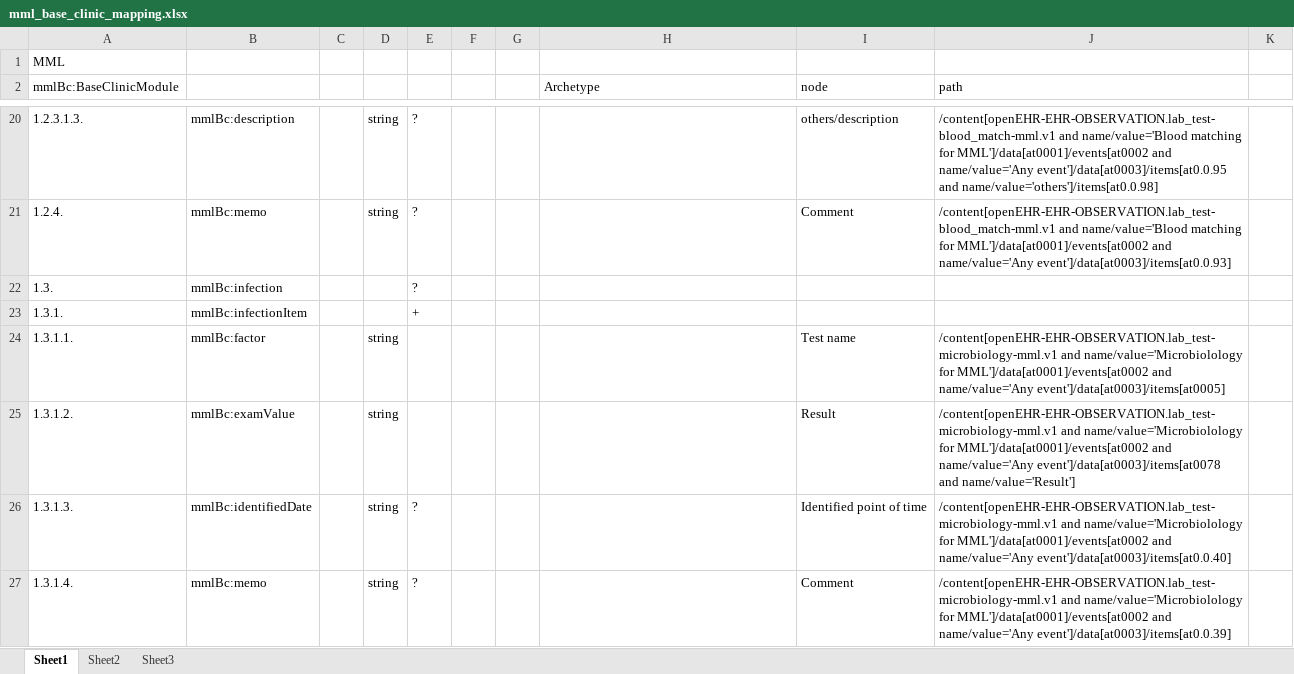
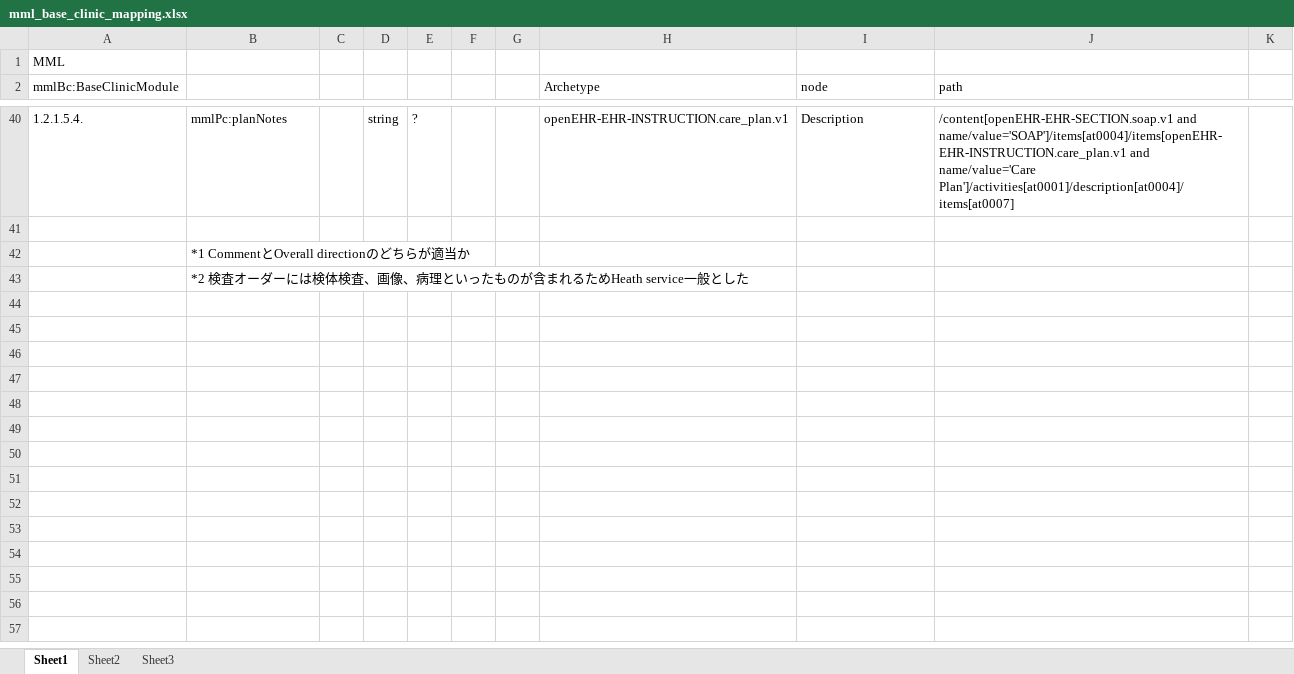
Before and after one commit to skoba/mml, an Excel workbook: mapping/mml_base_clinic_mapping.xlsx, sheet Sheet1, drawn as a sheet; only a part is shown, gaps mark what is left out; values as stored, in another font and other column widths than the file's, no borders; removed rows and columns are numbered as before the commit, all else as after; the diff covers the shown part only; the diff names each change by its address in the sheet, - before the commit and + after, or states it on an @@ line.

Commit message:
progress notes

```diff
--- a/mapping/mml_base_clinic_mapping.xlsx (sheet Sheet1)
+++ b/mapping/mml_base_clinic_mapping.xlsx (sheet Sheet1)
-A40 (mmlBc:BaseClinicModule): 1.2.3.1.3.
+A40 (mmlBc:BaseClinicModule): 1.2.1.5.4.
-B40: mmlBc:description
+B40: mmlPc:planNotes
-H40 (Archetype): (empty)
+H40 (Archetype): openEHR-EHR-INSTRUCTION.care_plan.v1
-I40 (node): others/description
+I40 (node): Description
-J40 (path): /content[openEHR-EHR-OBSERVATION.lab_test-blood_match-mml.v1 and name/value='Blood matching for MML']/data[at0001]/events[at0002 and name/value='Any event']/data[at0003]/items[at0.0.95 and name/value='others']/items[at0.0.98]
+J40 (path): /content[openEHR-EHR-SECTION.soap.v1 and name/value='SOAP']/items[at0004]/items[openEHR-EHR-INSTRUCTION.care_plan.v1 and name/value='Care Plan']/activities[at0001]/description[at0004]/items[at0007]
-row 41: 1.2.4. | mmlBc:memo |  | string | ? |  |  |  | Comment | /content[openEHR-EHR-OBSERVATION.lab_test-blood_match-mml.v1 and name/value='Blood matching for MML']/data[at0001]/events[at0002 and name/value='Any event']/data[at0003]/items[at0.0.93]
+row 41: (empty)
-row 22: 1.3. | mmlBc:infection |  |  | ?
-row 23: 1.3.1. | mmlBc:infectionItem |  |  | +
-row 24: 1.3.1.1. | mmlBc:factor |  | string |  |  |  |  | Test name | /content[openEHR-EHR-OBSERVATION.lab_test-microbiology-mml.v1 and name/value='Microbiolology for MML']/data[at0001]/events[at0002 and name/value='Any event']/data[at0003]/items[at0005]
-row 25: 1.3.1.2. | mmlBc:examValue |  | string |  |  |  |  | Result | /content[openEHR-EHR-OBSERVATION.lab_test-microbiology-mml.v1 and name/value='Microbiolology for MML']/data[at0001]/events[at0002 and name/value='Any event']/data[at0003]/items[at0078 and name/value='Result']
-row 26: 1.3.1.3. | mmlBc:identifiedDate |  | string | ? |  |  |  | Identified point of time | /content[openEHR-EHR-OBSERVATION.lab_test-microbiology-mml.v1 and name/value='Microbiolology for MML']/data[at0001]/events[at0002 and name/value='Any event']/data[at0003]/items[at0.0.40]
-row 27: 1.3.1.4. | mmlBc:memo |  | string | ? |  |  |  | Comment | /content[openEHR-EHR-OBSERVATION.lab_test-microbiology-mml.v1 and name/value='Microbiolology for MML']/data[at0001]/events[at0002 and name/value='Any event']/data[at0003]/items[at0.0.39]
+row 42:  | *1 CommentとOverall directionのどちらが適当か
+row 43:  | *2 検査オーダーには検体検査、画像、病理といったものが含まれるためHeath service一般とした
```
Also changed, not shown: 29 added rows, 9 removed rows and 24 edited cells elsewhere in this sheet, 1 other file.
